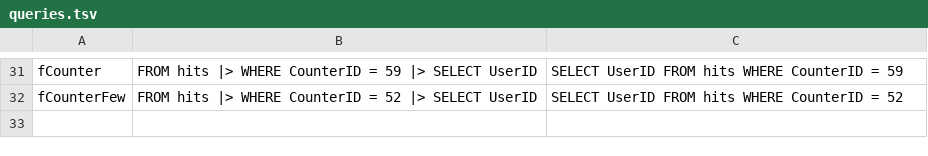
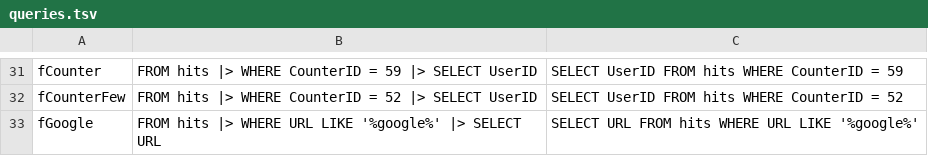
Before and after one commit to LalitMaganti/pipitdb, a TSV file: crates/bench/clickbench/queries.tsv, drawn as a sheet; only a part is shown, gaps mark what is left out.

Commit message:
kernel: filter strings with LIKE (#220)
**Summary**

- `WHERE column LIKE 'pattern'` on string columns, with `%` and `_`.
`NOT` negates it as any condition; `NOT LIKE` after a column doesn't
parse yet.
- `kernel/src/like.rs` ports Perfetto's `GlobMatcher` to LIKE's
wildcards. Segments are found by scanning for their first byte, in
32-byte blocks the compiler vectorizes.
- Dictionary columns are matched once per entry, through the bitset
comparisons already use.
- LIKE and the ordering comparisons share one row loop, so it isn't
copied for each.
- `fGoogle`, `URL LIKE '%google%'`, joins our ClickBench queries and its
instruction benchmarks.

**Why**

ClickBench's text searches and several TPC-H queries need LIKE.

Over ClickBench's first ten files on one thread, `fGoogle` takes 752 ms
against DuckDB's 878. It adds 3,880 bytes on x86 and 3,492 on Wasm, so
those budgets go up.

```diff
--- a/crates/bench/clickbench/queries.tsv
+++ b/crates/bench/clickbench/queries.tsv
@@ -32 +32,2 @@ fCounter	FROM hits |> WHERE CounterID = 59 |> SELECT UserID	SELECT UserID FROM h
 fCounterFew	FROM hits |> WHERE CounterID = 52 |> SELECT UserID	SELECT UserID FROM hits WHERE CounterID = 52
+fGoogle	FROM hits |> WHERE URL LIKE '%google%' |> SELECT URL	SELECT URL FROM hits WHERE URL LIKE '%google%'
```
Also changed, not shown: 11 other files.
